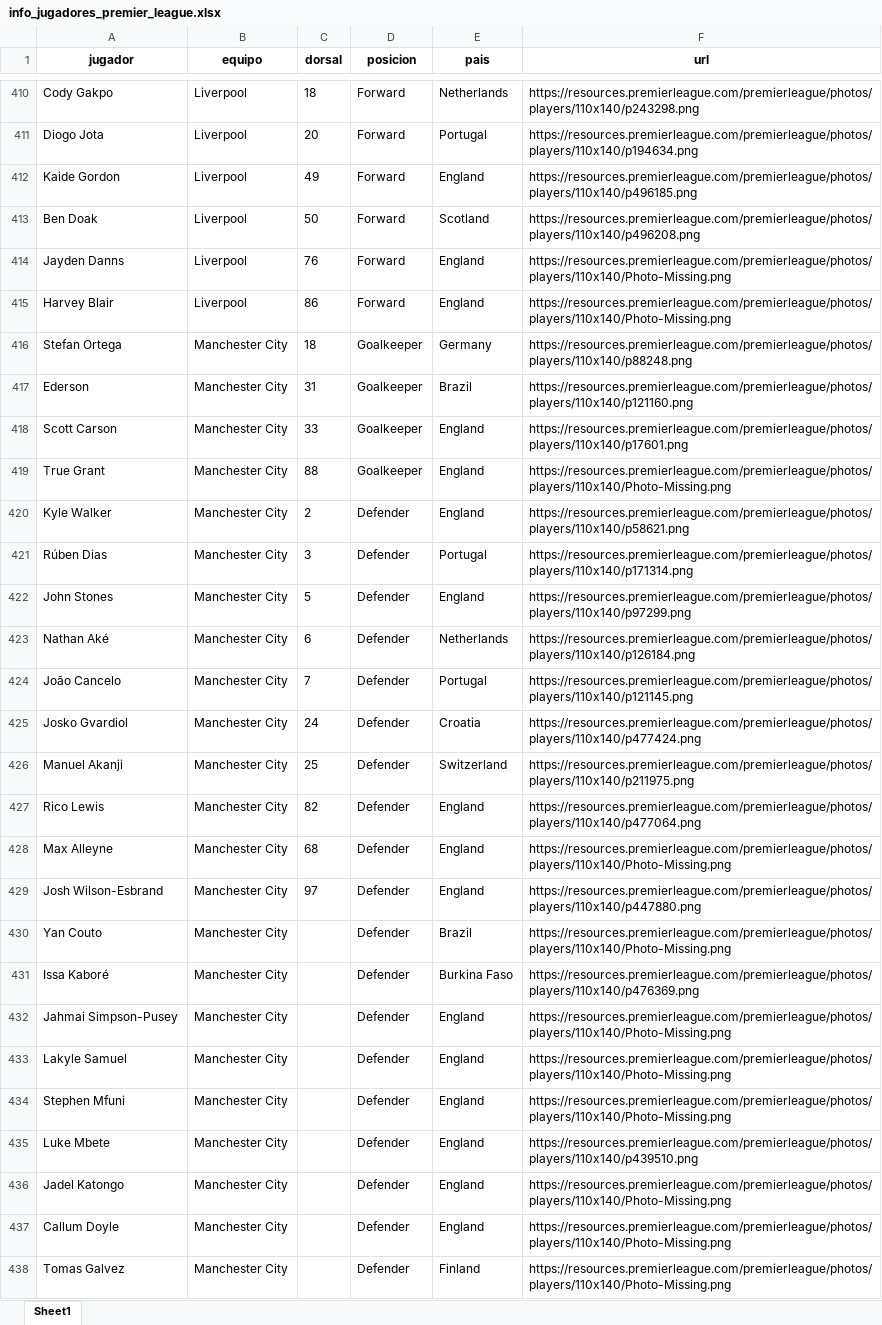
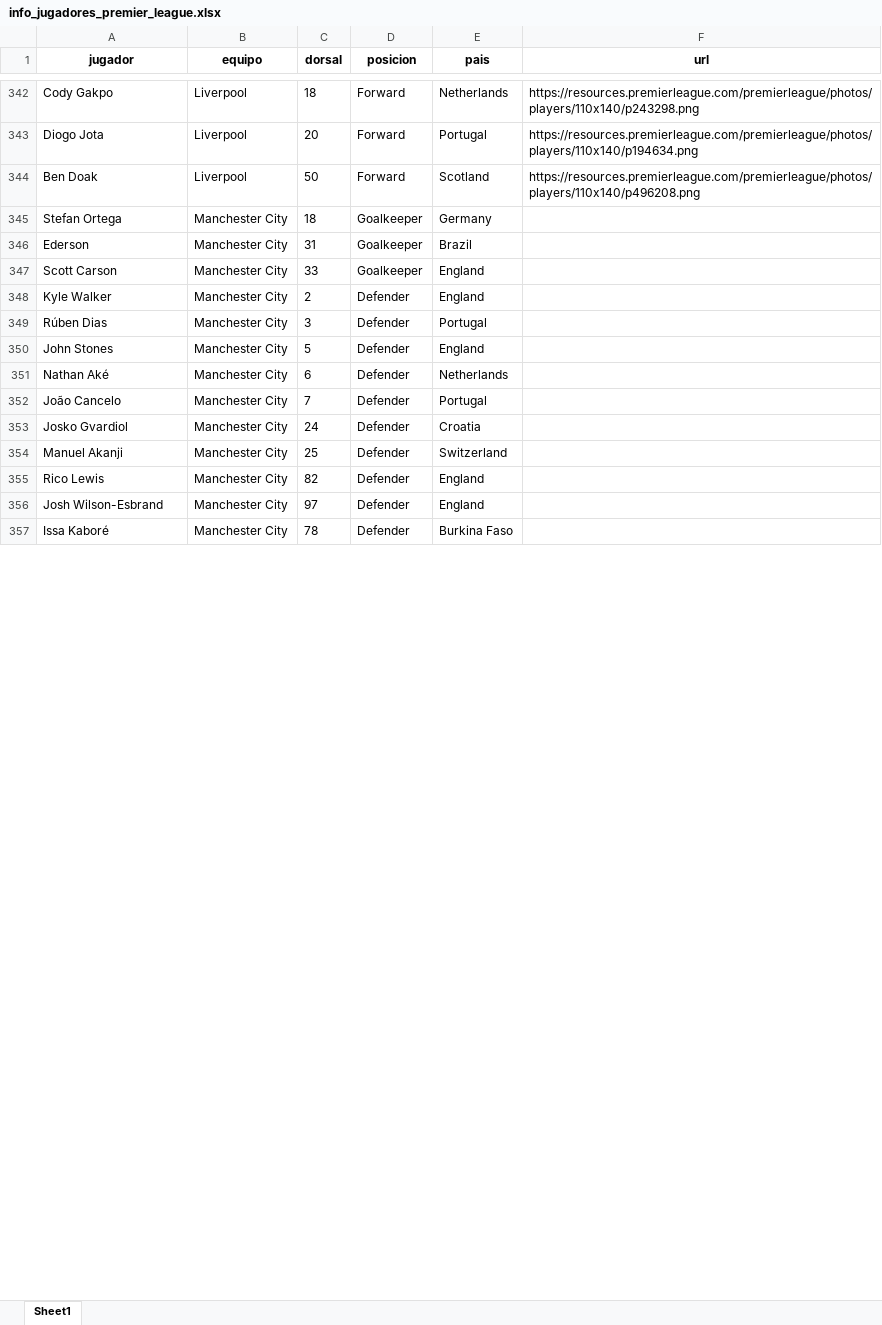
Before and after one commit to srgmrtnvqr/InfoJugadoresFutbol, an Excel workbook: info_jugadores_premier_league.xlsx, sheet Sheet1, drawn as a sheet; only a part is shown, gaps mark what is left out; values as stored, in another font and other column widths than the file's, no borders; removed rows and columns are numbered as before the commit, all else as after; the diff covers the shown part only; the diff names each change by its address in the sheet, - before the commit and + after, or states it on an @@ line.

Commit message:
Actualización de los jugadores de la Premier League.

```diff
--- a/info_jugadores_premier_league.xlsx (sheet Sheet1)
+++ b/info_jugadores_premier_league.xlsx (sheet Sheet1)
-row 412: Kaide Gordon | Liverpool | 49 | Forward | England | https://resources.premierleague.com/premierleague/photos/players/110x140/p496185.png
-row 414: Jayden Danns | Liverpool | 76 | Forward | England | https://resources.premierleague.com/premierleague/photos/players/110x140/Photo-Missing.png
-row 415: Harvey Blair | Liverpool | 86 | Forward | England | https://resources.premierleague.com/premierleague/photos/players/110x140/Photo-Missing.png
-F345 (url): https://resources.premierleague.com/premierleague/photos/players/110x140/p88248.png
+F345 (url): (empty)
-F346 (url): https://resources.premierleague.com/premierleague/photos/players/110x140/p121160.png
+F346 (url): (empty)
-F347 (url): https://resources.premierleague.com/premierleague/photos/players/110x140/p17601.png
+F347 (url): (empty)
-row 419: True Grant | Manchester City | 88 | Goalkeeper | England | https://resources.premierleague.com/premierleague/photos/players/110x140/Photo-Missing.png
-F348 (url): https://resources.premierleague.com/premierleague/photos/players/110x140/p58621.png
+F348 (url): (empty)
-F349 (url): https://resources.premierleague.com/premierleague/photos/players/110x140/p171314.png
+F349 (url): (empty)
-F350 (url): https://resources.premierleague.com/premierleague/photos/players/110x140/p97299.png
+F350 (url): (empty)
-F351 (url): https://resources.premierleague.com/premierleague/photos/players/110x140/p126184.png
+F351 (url): (empty)
-F352 (url): https://resources.premierleague.com/premierleague/photos/players/110x140/p121145.png
+F352 (url): (empty)
-F353 (url): https://resources.premierleague.com/premierleague/photos/players/110x140/p477424.png
+F353 (url): (empty)
-F354 (url): https://resources.premierleague.com/premierleague/photos/players/110x140/p211975.png
+F354 (url): (empty)
-F355 (url): https://resources.premierleague.com/premierleague/photos/players/110x140/p477064.png
+F355 (url): (empty)
-row 428: Max Alleyne | Manchester City | 68 | Defender | England | https://resources.premierleague.com/premierleague/photos/players/110x140/Photo-Missing.png
-F356 (url): https://resources.premierleague.com/premierleague/photos/players/110x140/p447880.png
+F356 (url): (empty)
-row 430: Yan Couto | Manchester City |  | Defender | Brazil | https://resources.premierleague.com/premierleague/photos/players/110x140/Photo-Missing.png
-C357 (dorsal): (empty)
+C357 (dorsal): 78
-F357 (url): https://resources.premierleague.com/premierleague/photos/players/110x140/p476369.png
+F357 (url): (empty)
-row 432: Jahmai Simpson-Pusey | Manchester City |  | Defender | England | https://resources.premierleague.com/premierleague/photos/players/110x140/Photo-Missing.png
-row 433: Lakyle Samuel | Manchester City |  | Defender | England | https://resources.premierleague.com/premierleague/photos/players/110x140/Photo-Missing.png
-row 434: Stephen Mfuni | Manchester City |  | Defender | England | https://resources.premierleague.com/premierleague/photos/players/110x140/Photo-Missing.png
-row 435: Luke Mbete | Manchester City |  | Defender | England | https://resources.premierleague.com/premierleague/photos/players/110x140/p439510.png
-row 436: Jadel Katongo | Manchester City |  | Defender | England | https://resources.premierleague.com/premierleague/photos/players/110x140/Photo-Missing.png
-row 437: Callum Doyle | Manchester City |  | Defender | England | https://resources.premierleague.com/premierleague/photos/players/110x140/Photo-Missing.png
-row 438: Tomas Galvez | Manchester City |  | Defender | Finland | https://resources.premierleague.com/premierleague/photos/players/110x140/Photo-Missing.png
```
Also changed, not shown: 32 added rows, 163 removed rows and 240 edited cells elsewhere in this sheet.
